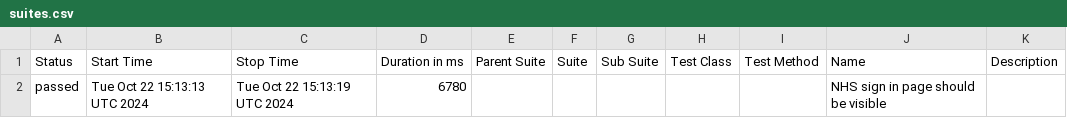
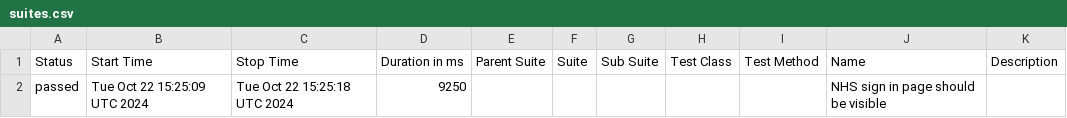
Before and after one commit to NHSDigital/ravs-tests, a CSV file: data/suites.csv, drawn as a sheet.

```diff
--- a/data/suites.csv
+++ b/data/suites.csv
@@ -1,2 +1,2 @@
 "Status","Start Time","Stop Time","Duration in ms","Parent Suite","Suite","Sub Suite","Test Class","Test Method","Name","Description"
-"passed","Tue Oct 22 15:13:13 UTC 2024","Tue Oct 22 15:13:19 UTC 2024","6780","","","","","","NHS sign in page should be visible",""
+"passed","Tue Oct 22 15:25:09 UTC 2024","Tue Oct 22 15:25:18 UTC 2024","9250","","","","","","NHS sign in page should be visible",""
```
Also changed, not shown: 17 other files.
